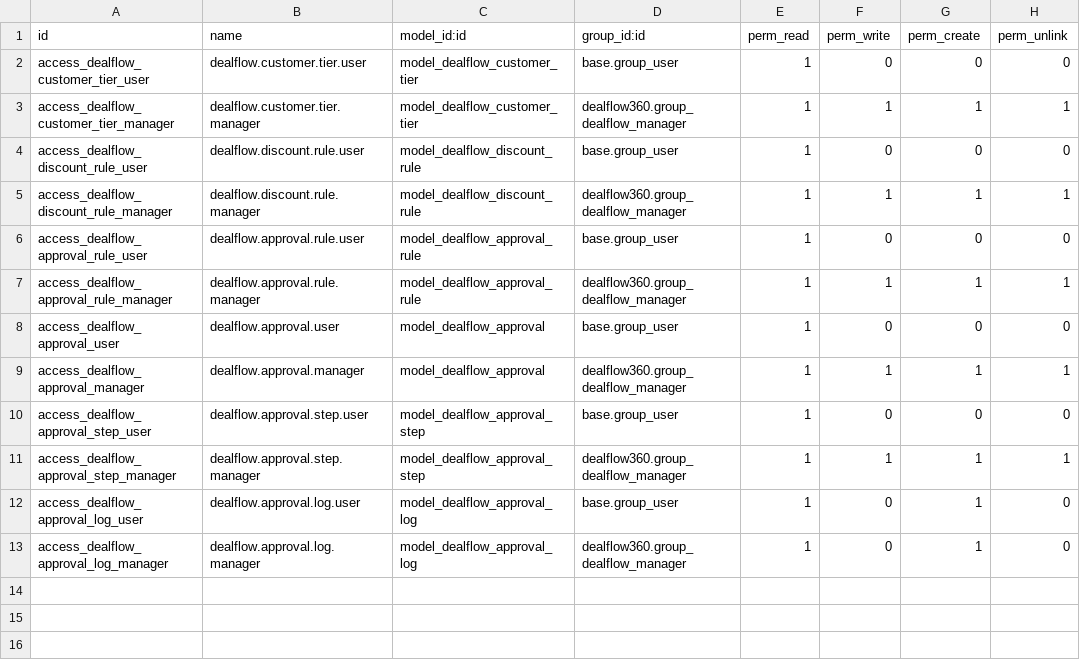
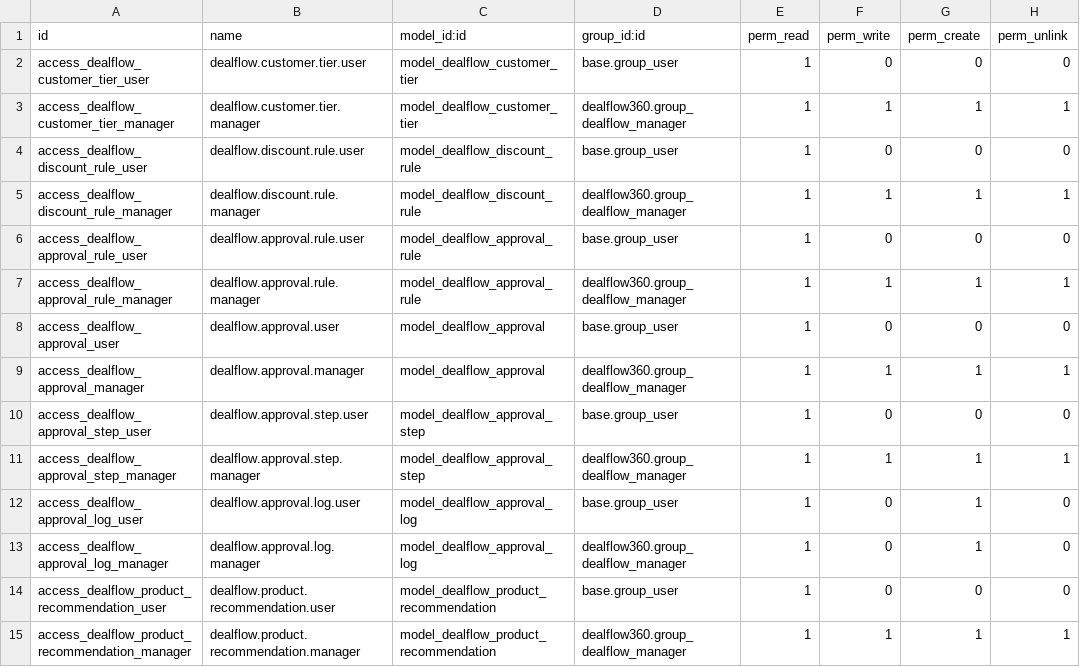
Before and after one commit to sarathy21/Odoo-hackathon-india, a CSV file: addons/dealflow360/security/ir.model.access.csv, drawn as a sheet.

```diff
--- a/addons/dealflow360/security/ir.model.access.csv
+++ b/addons/dealflow360/security/ir.model.access.csv
@@ -13 +13,3 @@ access_dealflow_approval_log_user,dealflow.approval.log.user,model_dealflow_appr
 access_dealflow_approval_log_manager,dealflow.approval.log.manager,model_dealflow_approval_log,dealflow360.group_dealflow_manager,1,0,1,0
+access_dealflow_product_recommendation_user,dealflow.product.recommendation.user,model_dealflow_product_recommendation,base.group_user,1,0,0,0
+access_dealflow_product_recommendation_manager,dealflow.product.recommendation.manager,model_dealflow_product_recommendation,dealflow360.group_dealflow_manager,1,1,1,1
```
Also changed, not shown: 9 other files.
